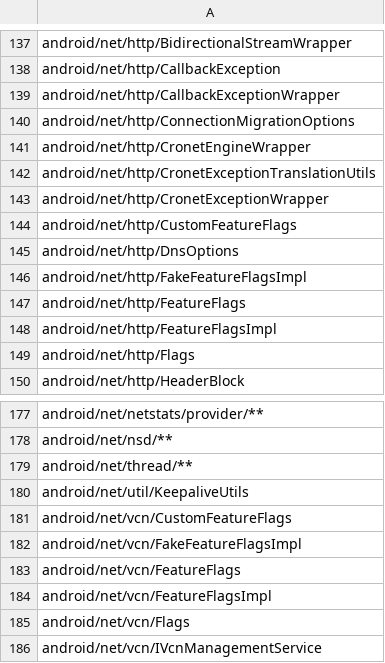
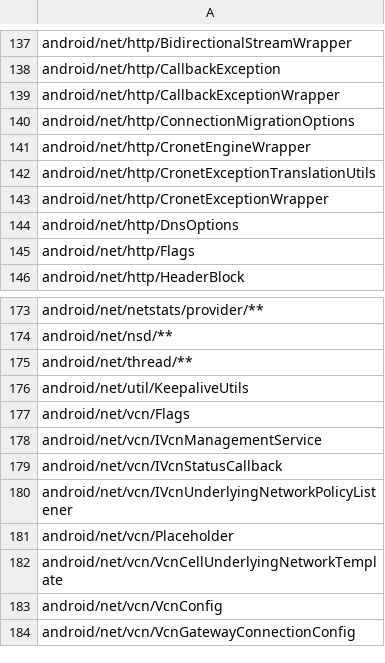
Before and after one commit to CodeLinaro-mirror/la_platform_prebuilts_module_sdk_Connectivity, a CSV file: current/hiddenapi/signature-patterns.csv, drawn as a sheet; only a part is shown, gaps mark what is left out; the shorter side is filled out with more unchanged rows; the diff names each change by its address in the sheet, - before the commit and + after, or states it on an @@ line.

Commit message:
Update Connectivity SDK to train 15340548
Compatible module: TetheringPrebuilt
Package: com.google.android.go.tethering
Version: 370547060
Package: com.google.android.tethering
Version: 370547060

Bug: 508668689
Change-Id: I353f2aa1be8d41d61868c2f8aeabff8bd8438fcb

```diff
--- a/current/hiddenapi/signature-patterns.csv
+++ b/current/hiddenapi/signature-patterns.csv
-row 144: android/net/http/CustomFeatureFlags
-row 146: android/net/http/FakeFeatureFlagsImpl
-row 147: android/net/http/FeatureFlags
-row 148: android/net/http/FeatureFlagsImpl
-row 181: android/net/vcn/CustomFeatureFlags
-row 182: android/net/vcn/FakeFeatureFlagsImpl
-row 183: android/net/vcn/FeatureFlags
-row 184: android/net/vcn/FeatureFlagsImpl
```
Also changed, not shown: current/hiddenapi/annotation-flags.csv, current/hiddenapi/index.csv, 49 other files.
